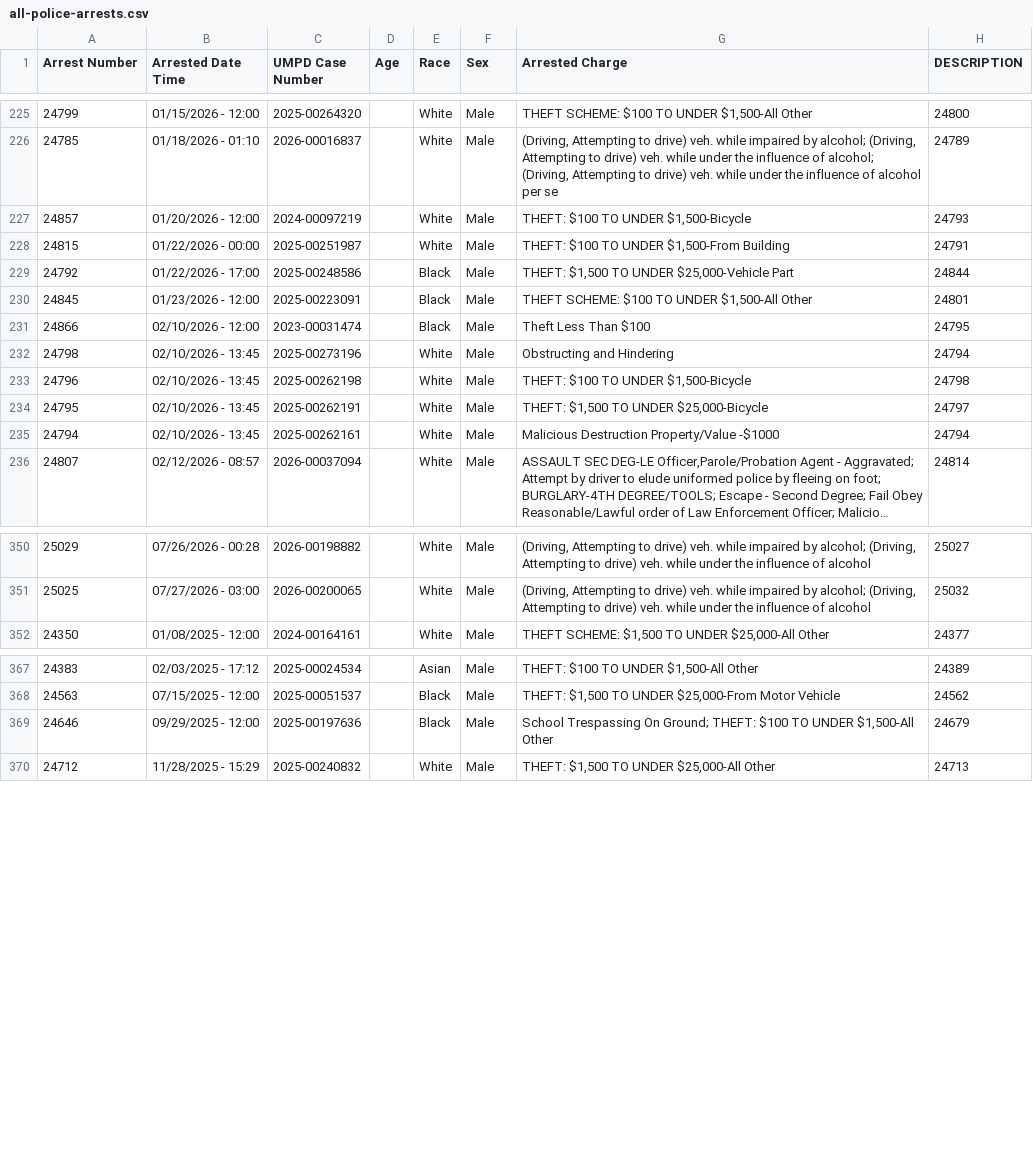
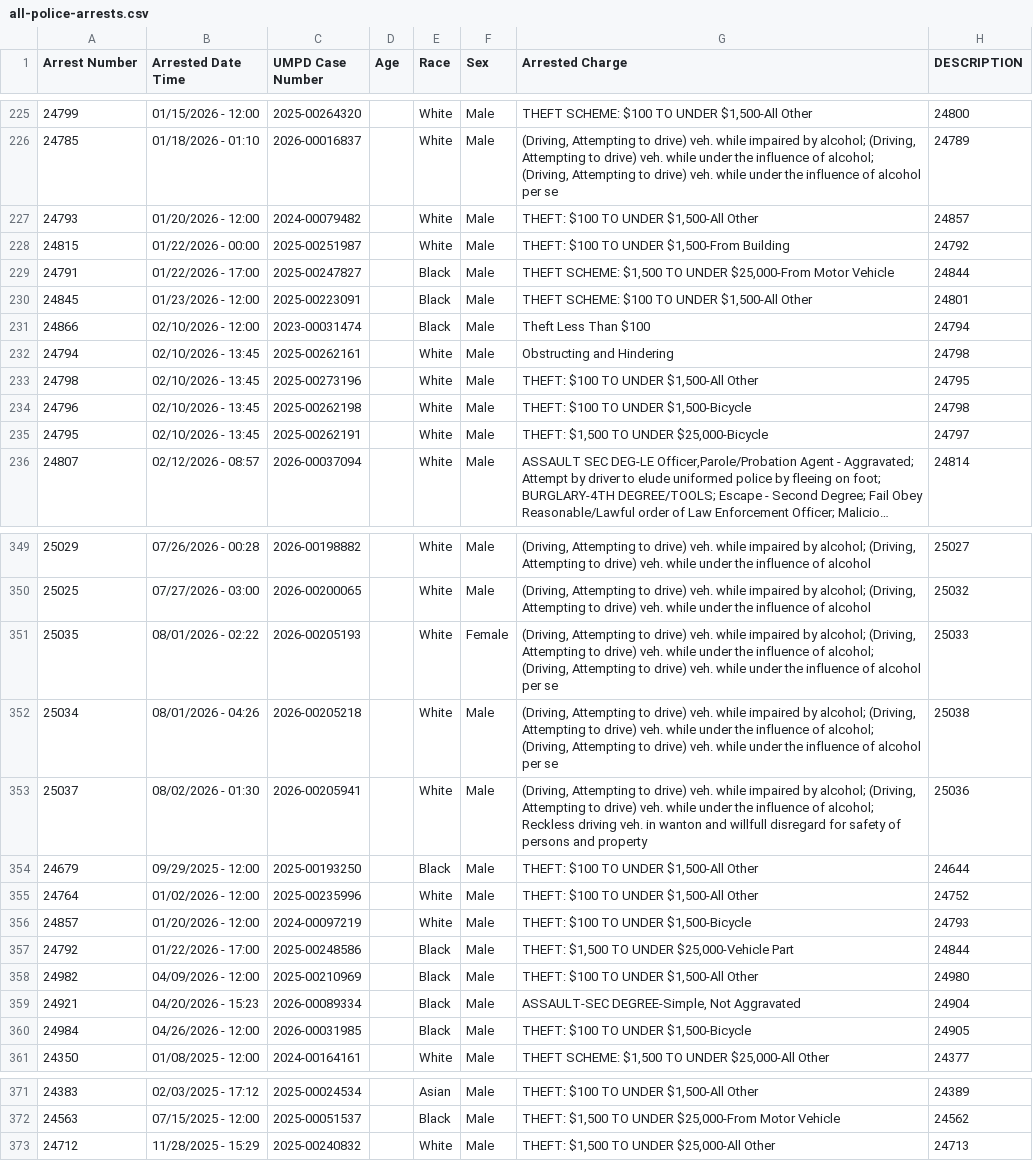
Before and after one commit to dwillis/umpd-logs, a CSV file: data/all-police-arrests.csv, drawn as a sheet; only a part is shown, gaps mark what is left out; long unchanged cells end in …; removed rows and columns are numbered as before the commit, all else as after; the diff covers the shown part only; the diff names each change by its address in the sheet, - before the commit and + after, or states it on an @@ line.

```diff
--- a/data/all-police-arrests.csv
+++ b/data/all-police-arrests.csv
@@ row 360 moved to row 227: 24793 @@
-H228 (DESCRIPTION): 24791
+H228 (DESCRIPTION): 24792
@@ row 361 moved to row 229: 24791 @@
-H231 (DESCRIPTION): 24795
+H231 (DESCRIPTION): 24794
+row 232: 24794 | 02/10/2026 - 13:45 | 2025-00262161 |  | White | Male | Obstructing and Hindering | 24798
-G233 (Arrested Charge): Obstructing and Hindering
+G233 (Arrested Charge): THEFT: $100 TO UNDER $1,500-All Other
-H233 (DESCRIPTION): 24794
+H233 (DESCRIPTION): 24795
-row 235: 24794 | 02/10/2026 - 13:45 | 2025-00262161 |  | White | Male | Malicious Destruction Property/Value -$1000 | 24794
+row 351: 25035 | 08/01/2026 - 02:22 | 2026-00205193 |  | White | Female | (Driving, Attempting to drive) veh. while impaired by alcohol; (Driving, Attempting to drive) veh. while under the influence of alcohol; (Driving, Attempting to drive) veh. while under the influence of alcohol per se | 25033
+row 352: 25034 | 08/01/2026 - 04:26 | 2026-00205218 |  | White | Male | (Driving, Attempting to drive) veh. while impaired by alcohol; (Driving, Attempting to drive) veh. while under the influence of alcohol; (Driving, Attempting to drive) veh. while under the influence of alcohol per se | 25038
+row 353: 25037 | 08/02/2026 - 01:30 | 2026-00205941 |  | White | Male | (Driving, Attempting to drive) veh. while impaired by alcohol; (Driving, Attempting to drive) veh. while under the influence of alcohol; Reckless driving veh. in wanton and willfull disregard for safety of persons and property | 25036
+row 354: 24679 | 09/29/2025 - 12:00 | 2025-00193250 |  | Black | Male | THEFT: $100 TO UNDER $1,500-All Other | 24644
@@ row 217 moved to row 355: 24764 @@
@@ row 227 moved to row 356: 24857 @@
@@ row 229 moved to row 357: 24792 @@
@@ row 272 moved to row 358: 24982 @@
@@ row 287 moved to row 359: 24921 @@
@@ row 294 moved to row 360: 24984 @@
-row 369: 24646 | 09/29/2025 - 12:00 | 2025-00197636 |  | Black | Male | School Trespassing On Ground; THEFT: $100 TO UNDER $1,500-All Other | 24679
```
Also changed, not shown: 2 added rows, 2 removed rows, 3 moved rows and 14 edited cells elsewhere in this file, data/new_cases.csv, 1 other file.
